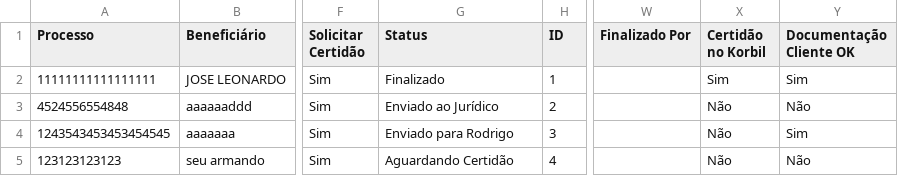
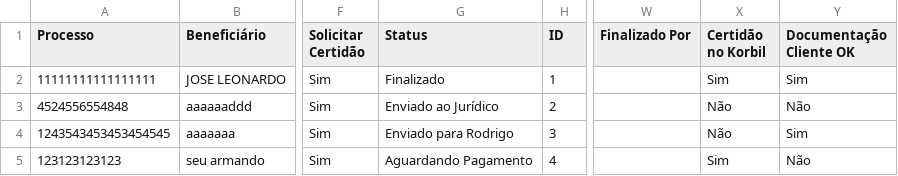
Before and after one commit to leoparipiranga/capistrano_processos, a CSV file: bases/lista_rpv.csv, drawn as a sheet; only a part is shown, gaps mark what is left out; the diff names each change by its address in the sheet, - before the commit and + after, or states it on an @@ line.

Commit message:
Atualização via Streamlit 08/08/2025 09:45:18

```diff
--- a/bases/lista_rpv.csv
+++ b/bases/lista_rpv.csv
-G5 (Status): Aguardando Certidão
+G5 (Status): Aguardando Pagamento
-X5 (Certidão no Korbil): Não
+X5 (Certidão no Korbil): Sim
```
